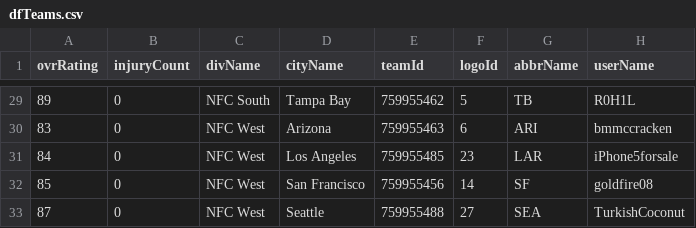
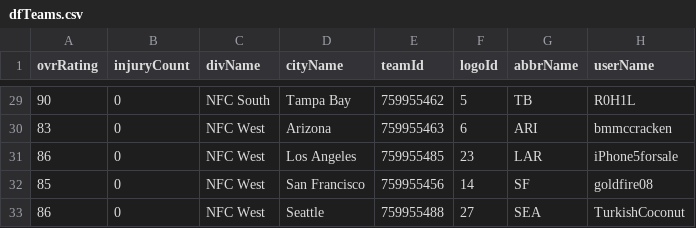
Before and after one commit to Kayvong22/leaguestats, a CSV file: preprocessing/dfTeams.csv, drawn as a sheet; only a part is shown, gaps mark what is left out; the diff covers the shown part only; the diff names each change by its address in the sheet, - before the commit and + after, or states it on an @@ line.

```diff
--- a/preprocessing/dfTeams.csv
+++ b/preprocessing/dfTeams.csv
-A29 (ovrRating): 89
+A29 (ovrRating): 90
-A31 (ovrRating): 84
+A31 (ovrRating): 86
-A33 (ovrRating): 87
+A33 (ovrRating): 86
```
Also changed, not shown: 2 added rows, 2 removed rows and 26 edited cells elsewhere in this file, 45 other files.
